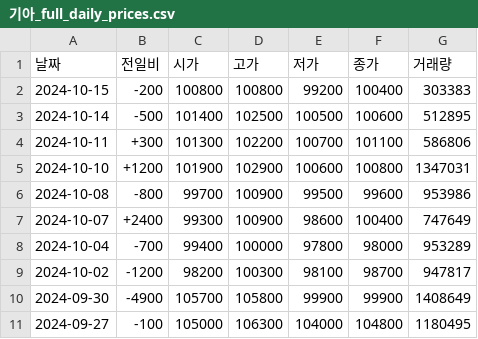
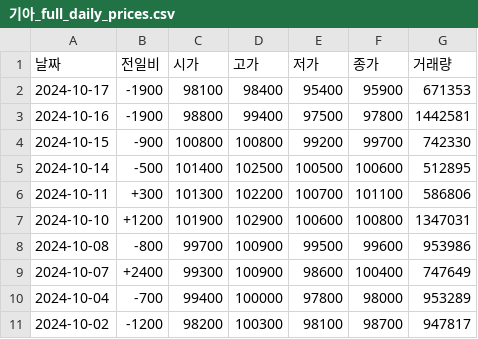
Before and after one commit to SKNETWORKS-FAMILY-AICAMP/SKN06-1st-2Team, a CSV file: app_manager/data/기아_full_daily_prices.csv, drawn as a sheet.

```diff
--- a/app_manager/data/기아_full_daily_prices.csv
+++ b/app_manager/data/기아_full_daily_prices.csv
@@ -1,3 +1,5 @@
 날짜,전일비,시가,고가,저가,종가,거래량
-2024-10-15,-200,100800,100800,99200,100400,303383
+2024-10-17,-1900,98100,98400,95400,95900,671353
+2024-10-16,-1900,98800,99400,97500,97800,1442581
+2024-10-15,-900,100800,100800,99200,99700,742330
 2024-10-14,-500,101400,102500,100500,100600,512895
@@ -9,3 +11 @@
 2024-10-02,-1200,98200,100300,98100,98700,947817
-2024-09-30,-4900,105700,105800,99900,99900,1408649
-2024-09-27,-100,105000,106300,104000,104800,1180495
```
Also changed, not shown: app_manager/data/LG 에너지솔루션_daily_prices.csv, app_manager/data/LG 에너지솔루션_full_daily_prices.csv, 46 other files.
